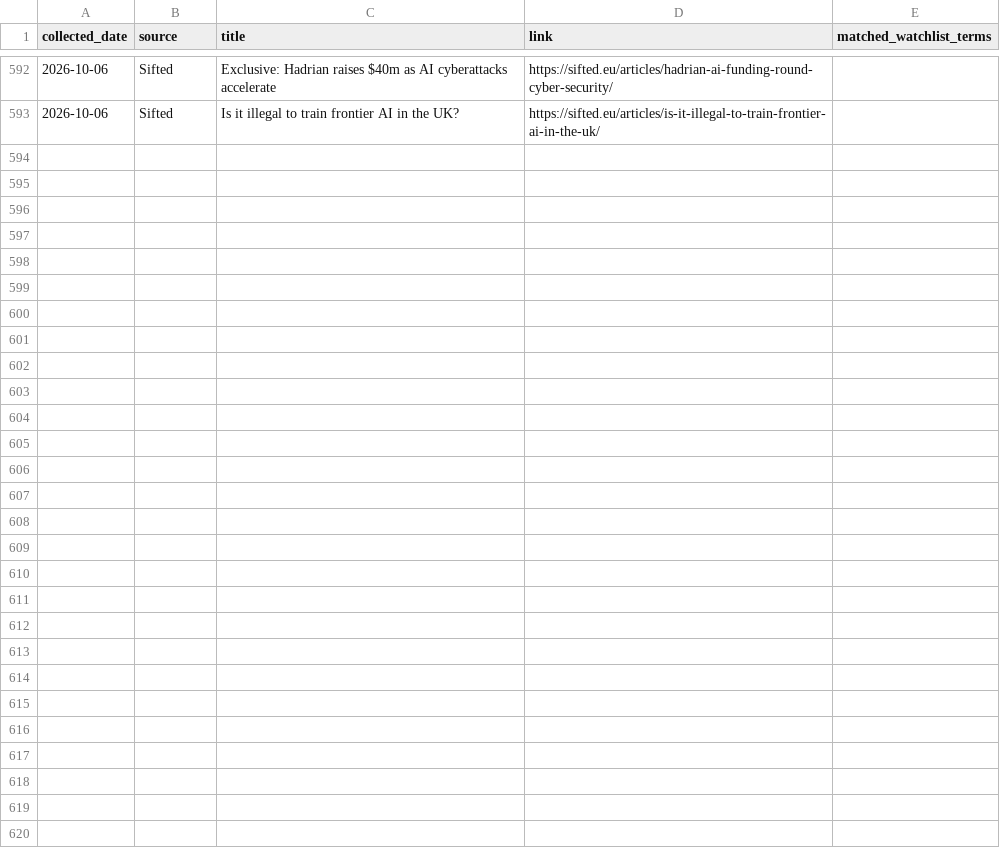
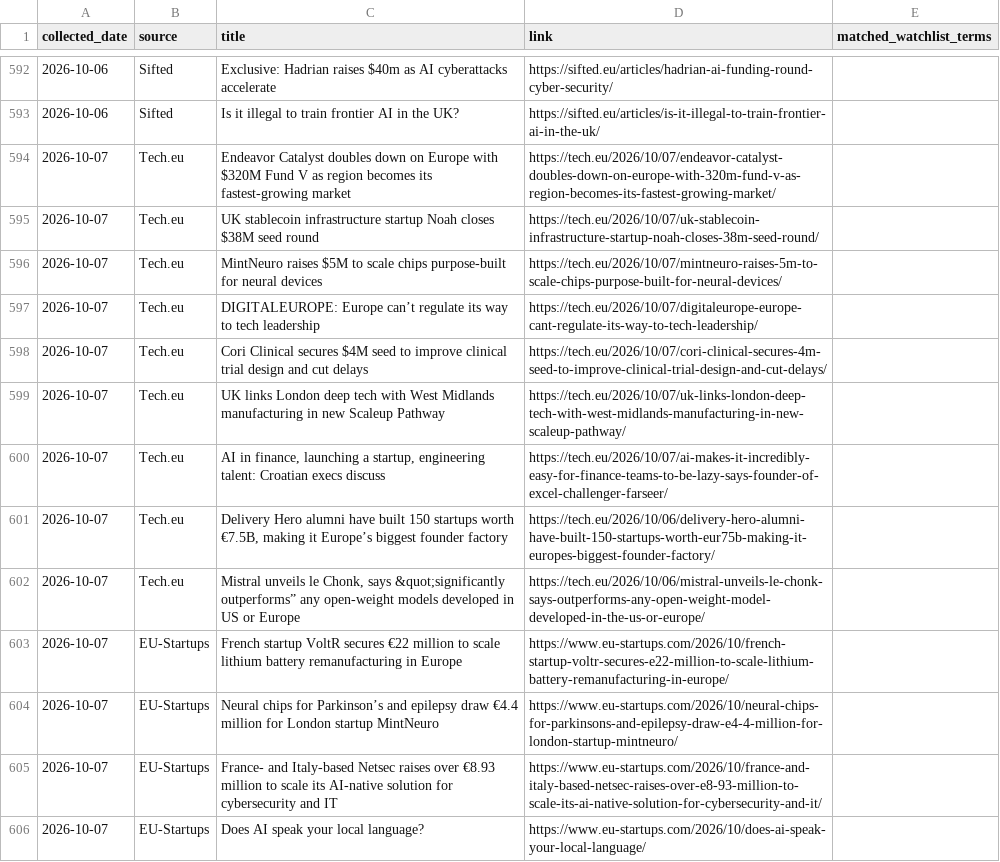
Before and after one commit to trpelka/trend-monitor, a CSV file: data/articles.csv, drawn as a sheet; only a part is shown, gaps mark what is left out; the diff covers the shown part only; the diff names each change by its address in the sheet, - before the commit and + after, or states it on an @@ line.

```diff
--- a/data/articles.csv
+++ b/data/articles.csv
+row 594: 2026-10-07 | Tech.eu | Endeavor Catalyst doubles down on Europe with $320M Fund V as region becomes its fastest-growing market | https://tech.eu/2026/10/07/endeavor-catalyst-doubles-down-on-europe-with-320m-fund-v-as-region-becomes-its-fastest-growing-market/
+row 595: 2026-10-07 | Tech.eu | UK stablecoin infrastructure startup Noah closes $38M seed round | https://tech.eu/2026/10/07/uk-stablecoin-infrastructure-startup-noah-closes-38m-seed-round/
+row 596: 2026-10-07 | Tech.eu | MintNeuro raises $5M to scale chips purpose-built for neural devices | https://tech.eu/2026/10/07/mintneuro-raises-5m-to-scale-chips-purpose-built-for-neural-devices/
+row 597: 2026-10-07 | Tech.eu | DIGITALEUROPE: Europe can’t regulate its way to tech leadership | https://tech.eu/2026/10/07/digitaleurope-europe-cant-regulate-its-way-to-tech-leadership/
+row 598: 2026-10-07 | Tech.eu | Cori Clinical secures $4M seed to improve clinical trial design and cut delays | https://tech.eu/2026/10/07/cori-clinical-secures-4m-seed-to-improve-clinical-trial-design-and-cut-delays/
+row 599: 2026-10-07 | Tech.eu | UK links London deep tech with West Midlands manufacturing in new Scaleup Pathway | https://tech.eu/2026/10/07/uk-links-london-deep-tech-with-west-midlands-manufacturing-in-new-scaleup-pathway/
+row 600: 2026-10-07 | Tech.eu | AI in finance, launching a startup, engineering talent: Croatian execs discuss | https://tech.eu/2026/10/07/ai-makes-it-incredibly-easy-for-finance-teams-to-be-lazy-says-founder-of-excel-challenger-farseer/
+row 601: 2026-10-07 | Tech.eu | Delivery Hero alumni have built 150 startups worth €7.5B, making it Europe’s biggest founder factory | https://tech.eu/2026/10/06/delivery-hero-alumni-have-built-150-startups-worth-eur75b-making-it-europes-biggest-founder-factory/
+row 602: 2026-10-07 | Tech.eu | Mistral unveils le Chonk, says &quot;significantly outperforms” any open-weight models developed in US or Europe | https://tech.eu/2026/10/06/mistral-unveils-le-chonk-says-outperforms-any-open-weight-model-developed-in-the-us-or-europe/
+row 603: 2026-10-07 | EU-Startups | French startup VoltR secures €22 million to scale lithium battery remanufacturing in Europe | https://www.eu-startups.com/2026/10/french-startup-voltr-secures-e22-million-to-scale-lithium-battery-remanufacturing-in-europe/
+row 604: 2026-10-07 | EU-Startups | Neural chips for Parkinson’s and epilepsy draw €4.4 million for London startup MintNeuro | https://www.eu-startups.com/2026/10/neural-chips-for-parkinsons-and-epilepsy-draw-e4-4-million-for-london-startup-mintneuro/
+row 605: 2026-10-07 | EU-Startups | France- and Italy-based Netsec raises over €8.93 million to scale its AI-native solution for cybersecurity and IT | https://www.eu-startups.com/2026/10/france-and-italy-based-netsec-raises-over-e8-93-million-to-scale-its-ai-native-solution-for-cybersecurity-and-it/
+row 606: 2026-10-07 | EU-Startups | Does AI speak your local language? | https://www.eu-startups.com/2026/10/does-ai-speak-your-local-language/
```
Also changed, not shown: 13 added rows elsewhere in this file, data/trends.csv, 1 other file.
